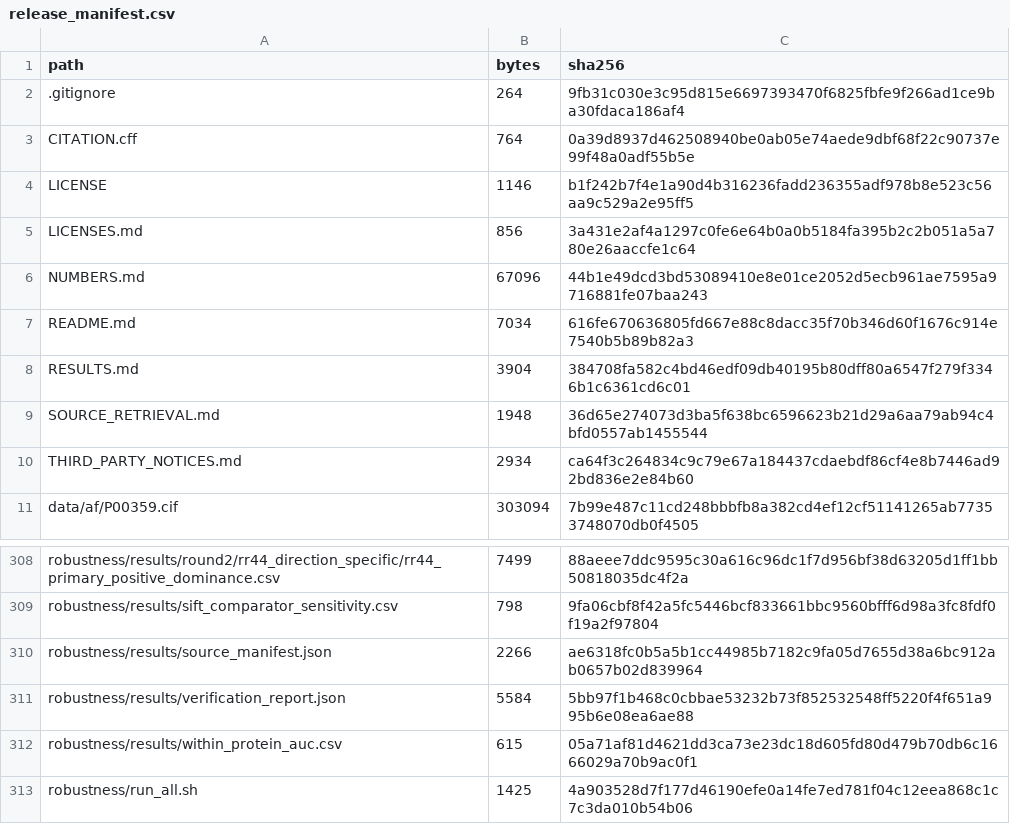
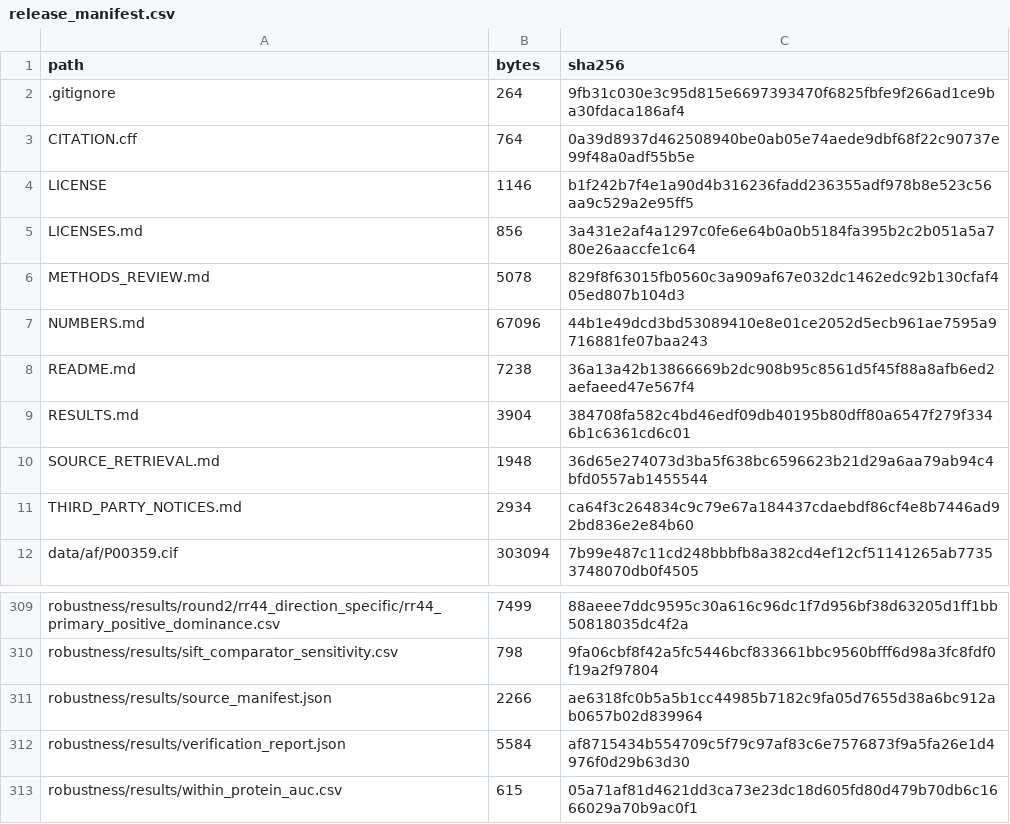
Before and after one commit to kyle-nguyen-git/phosphosite-proximity, a CSV file: robustness/results/release_manifest.csv, drawn as a sheet; only a part is shown, gaps mark what is left out; the shorter side is filled out with more unchanged rows.

Commit message:
Add the methods-review packet

```diff
--- a/robustness/results/release_manifest.csv
+++ b/robustness/results/release_manifest.csv
@@ -5,4 +5,5 @@ LICENSE,1146,b1f242b7f4e1a90d4b316236fadd236355adf978b8e523c56aa9c529a2e95ff5
 LICENSES.md,856,3a431e2af4a1297c0fe6e64b0a0b5184fa395b2c2b051a5a780e26aaccfe1c64
+METHODS_REVIEW.md,5078,829f8f63015fb0560c3a909af67e032dc1462edc92b130cfaf405ed807b104d3
 NUMBERS.md,67096,44b1e49dcd3bd53089410e8e01ce2052d5ecb961ae7595a9716881fe07baa243
-README.md,7034,616fe670636805fd667e88c8dacc35f70b346d60f1676c914e7540b5b89b82a3
+README.md,7238,36a13a42b13866669b2dc908b95c8561d5f45f88a8afb6ed2aefaeed47e567f4
 RESULTS.md,3904,384708fa582c4bd46edf09db40195b80dff80a6547f279f3346b1c6361cd6c01
@@ -310,3 +311,3 @@ robustness/results/sift_comparator_sensitivity.csv,798,9fa06cbf8f42a5fc5446bcf83
 robustness/results/source_manifest.json,2266,ae6318fc0b5a5b1cc44985b7182c9fa05d7655d38a6bc912ab0657b02d839964
-robustness/results/verification_report.json,5584,5bb97f1b468c0cbbae53232b73f852532548ff5220f4f651a995b6e08ea6ae88
+robustness/results/verification_report.json,5584,af8715434b554709c5f79c97af83c6e7576873f9a5fa26e1d4976f0d29b63d30
 robustness/results/within_protein_auc.csv,615,05a71af81d4621dd3ca73e23dc18d605fd80d479b70db6c1666029a70b9ac0f1
```
Also changed, not shown: 3 other files.
